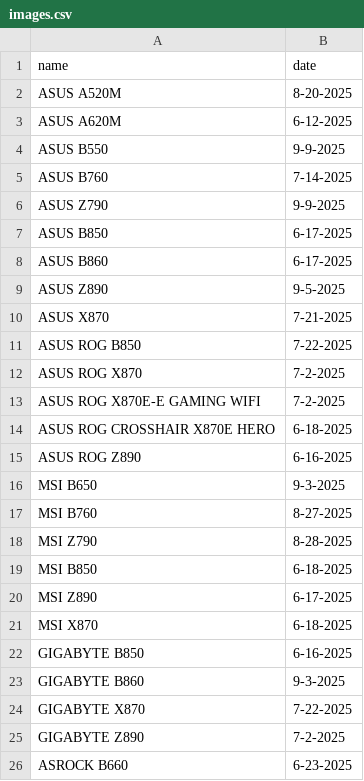
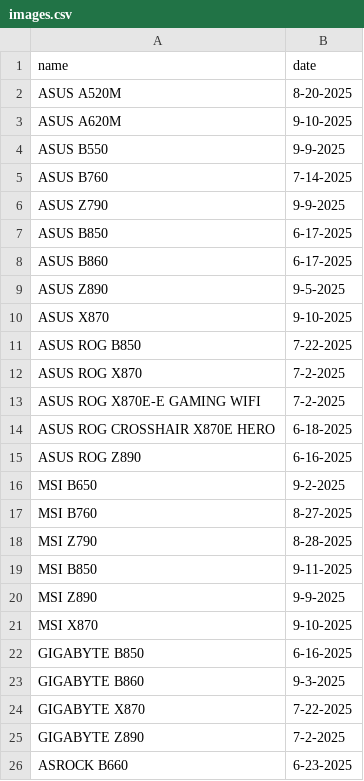
Before and after one commit to zediac41/BIOS-UPDATE-TRACKER, a CSV file: images.csv, drawn as a sheet.

Commit message:
Update images.csv

```diff
--- a/images.csv
+++ b/images.csv
@@ -2,3 +2,3 @@ name,date
 ASUS A520M,8-20-2025
-ASUS A620M,6-12-2025
+ASUS A620M,9-10-2025
 ASUS B550,9-9-2025
@@ -9,3 +9,3 @@ ASUS B860,6-17-2025
 ASUS Z890,9-5-2025
-ASUS X870,7-21-2025
+ASUS X870,9-10-2025
 ASUS ROG B850,7-22-2025
@@ -15,8 +15,8 @@ ASUS ROG CROSSHAIR X870E HERO,6-18-2025
 ASUS ROG Z890,6-16-2025
-MSI B650,9-3-2025
+MSI B650,9-2-2025
 MSI B760,8-27-2025
 MSI Z790,8-28-2025
-MSI B850,6-18-2025
-MSI Z890,6-17-2025
-MSI X870,6-18-2025
+MSI B850,9-11-2025
+MSI Z890,9-9-2025
+MSI X870,9-10-2025
 GIGABYTE B850,6-16-2025
```
